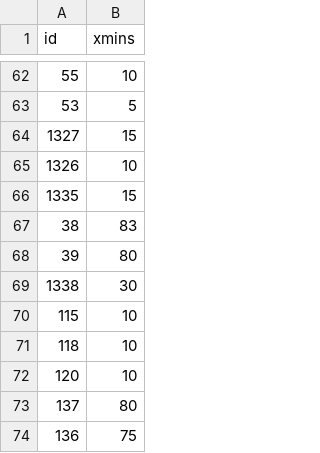
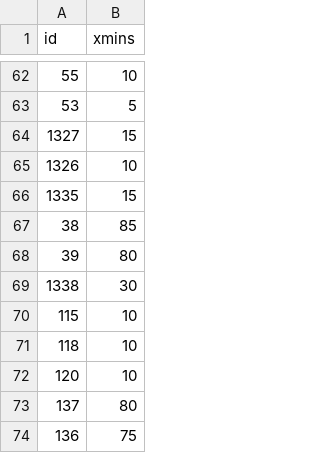
Before and after one commit to skyefung02/world-cup-fantasy-2026, a CSV file: data/xmins.csv, drawn as a sheet; only a part is shown, gaps mark what is left out.

```diff
--- a/data/xmins.csv
+++ b/data/xmins.csv
@@ -66,3 +66,3 @@ id,xmins
 1335,15
-38,83
+38,85
 39,80
```
Also changed, not shown: data/projections.csv, data/xg_overrides.csv, 2 other files.
